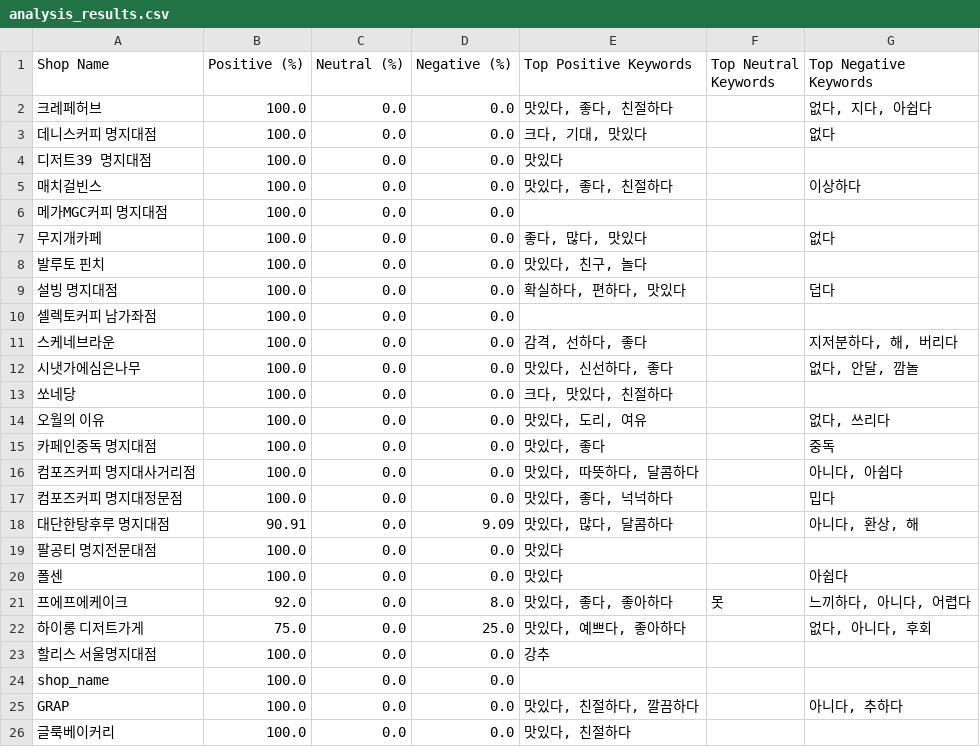
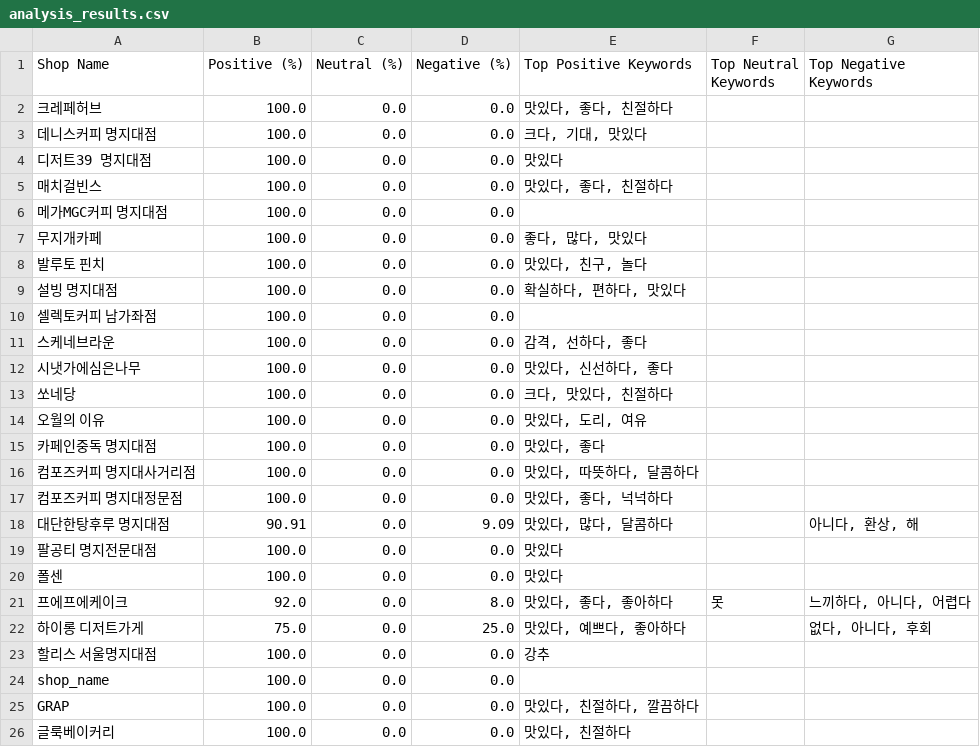
Before and after one commit to RealReviewer-org/RealReviewer, a CSV file: mapreduce/analysis_results.csv, drawn as a sheet.

```diff
--- a/mapreduce/analysis_results.csv
+++ b/mapreduce/analysis_results.csv
@@ -1,21 +1,21 @@
 Shop Name,Positive (%),Neutral (%),Negative (%),Top Positive Keywords,Top Neutral Keywords,Top Negative Keywords
-크레페허브,100.0,0.0,0.0,"맛있다, 좋다, 친절하다",,"없다, 지다, 아쉽다"
-데니스커피 명지대점,100.0,0.0,0.0,"크다, 기대, 맛있다",,없다
+크레페허브,100.0,0.0,0.0,"맛있다, 좋다, 친절하다",,
+데니스커피 명지대점,100.0,0.0,0.0,"크다, 기대, 맛있다",,
 디저트39 명지대점,100.0,0.0,0.0,맛있다,,
-매치걸빈스,100.0,0.0,0.0,"맛있다, 좋다, 친절하다",,이상하다
+매치걸빈스,100.0,0.0,0.0,"맛있다, 좋다, 친절하다",,
 메가MGC커피 명지대점,100.0,0.0,0.0,,,
-무지개카페,100.0,0.0,0.0,"좋다, 많다, 맛있다",,없다
+무지개카페,100.0,0.0,0.0,"좋다, 많다, 맛있다",,
 발루토 핀치,100.0,0.0,0.0,"맛있다, 친구, 놀다",,
-설빙 명지대점,100.0,0.0,0.0,"확실하다, 편하다, 맛있다",,덥다
+설빙 명지대점,100.0,0.0,0.0,"확실하다, 편하다, 맛있다",,
 셀렉토커피 남가좌점,100.0,0.0,0.0,,,
-스케네브라운,100.0,0.0,0.0,"감격, 선하다, 좋다",,"지저분하다, 해, 버리다"
-시냇가에심은나무,100.0,0.0,0.0,"맛있다, 신선하다, 좋다",,"없다, 안달, 깜놀"
+스케네브라운,100.0,0.0,0.0,"감격, 선하다, 좋다",,
+시냇가에심은나무,100.0,0.0,0.0,"맛있다, 신선하다, 좋다",,
 쏘네당,100.0,0.0,0.0,"크다, 맛있다, 친절하다",,
-오월의 이유,100.0,0.0,0.0,"맛있다, 도리, 여유",,"없다, 쓰리다"
-카페인중독 명지대점,100.0,0.0,0.0,"맛있다, 좋다",,중독
-컴포즈커피 명지대사거리점,100.0,0.0,0.0,"맛있다, 따뜻하다, 달콤하다",,"아니다, 아쉽다"
-컴포즈커피 명지대정문점,100.0,0.0,0.0,"맛있다, 좋다, 넉넉하다",,밉다
+오월의 이유,100.0,0.0,0.0,"맛있다, 도리, 여유",,
+카페인중독 명지대점,100.0,0.0,0.0,"맛있다, 좋다",,
+컴포즈커피 명지대사거리점,100.0,0.0,0.0,"맛있다, 따뜻하다, 달콤하다",,
+컴포즈커피 명지대정문점,100.0,0.0,0.0,"맛있다, 좋다, 넉넉하다",,
 대단한탕후루 명지대점,90.91,0.0,9.09,"맛있다, 많다, 달콤하다",,"아니다, 환상, 해"
 팔공티 명지전문대점,100.0,0.0,0.0,맛있다,,
-폴센,100.0,0.0,0.0,맛있다,,아쉽다
+폴센,100.0,0.0,0.0,맛있다,,
 프에프에케이크,92.0,0.0,8.0,"맛있다, 좋다, 좋아하다",못,"느끼하다, 아니다, 어렵다"
@@ -24,3 +24,3 @@
 shop_name,100.0,0.0,0.0,,,
-GRAP,100.0,0.0,0.0,"맛있다, 친절하다, 깔끔하다",,"아니다, 추하다"
+GRAP,100.0,0.0,0.0,"맛있다, 친절하다, 깔끔하다",,
 글룩베이커리,100.0,0.0,0.0,"맛있다, 친절하다",,
```
Also changed, not shown: 1 other file.
